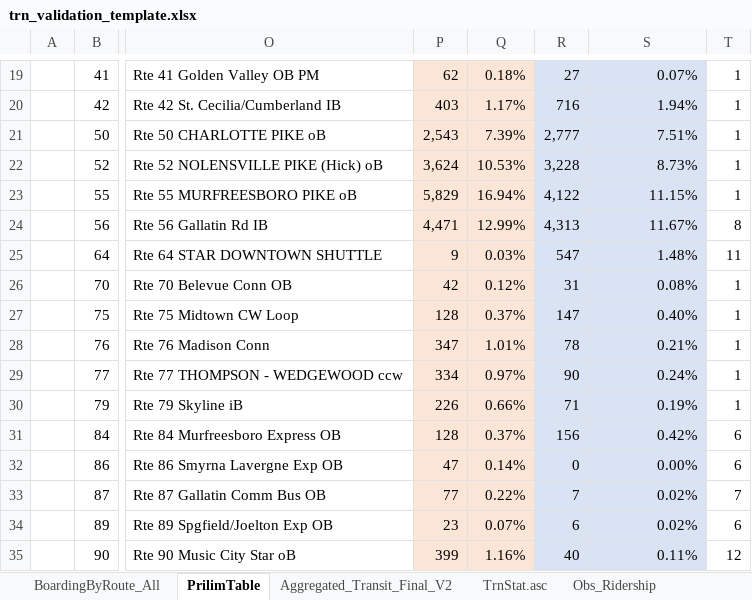
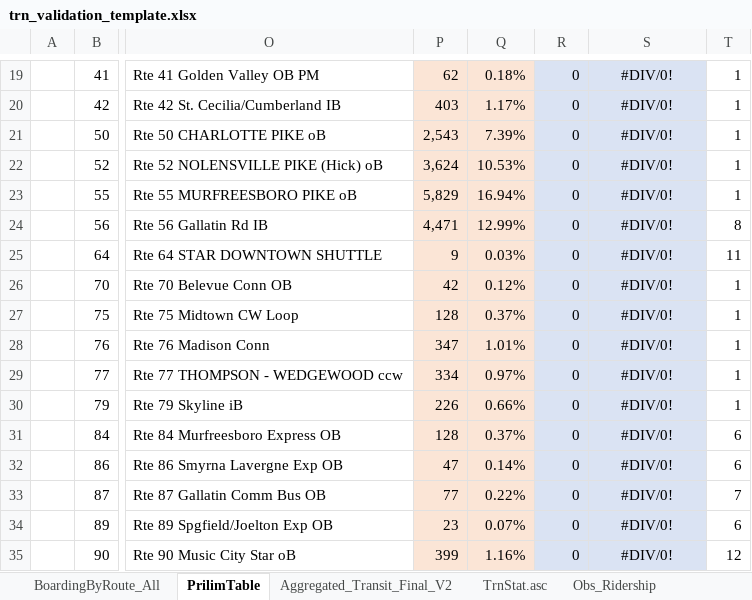
Before and after one commit to RSGInc/nashvilleabm, an Excel workbook: Support/BaseYear/validation/trn_validation_template.xlsx, sheet PrilimTable, drawn as a sheet; only a part is shown, gaps mark what is left out; values as stored, in another font and other column widths than the file's, no borders; the diff covers the shown part only; the diff names each change by its address in the sheet, - before the commit and + after, or states it on an @@ line.

```diff
--- a/Support/BaseYear/validation/trn_validation_template.xlsx (sheet PrilimTable)
+++ b/Support/BaseYear/validation/trn_validation_template.xlsx (sheet PrilimTable)
-R19: 27
+R19: 0
-S19:S35 alignment: right
+S19:S35 alignment: center
-S19: 0.07%
+S19: #DIV/0!
-R20: 716
+R20: 0
-S20: 1.94%
+S20: #DIV/0!
-R21: 2,777
+R21: 0
-S21: 7.51%
+S21: #DIV/0!
-R22: 3,228
+R22: 0
-S22: 8.73%
+S22: #DIV/0!
-R23: 4,122
+R23: 0
-S23: 11.15%
+S23: #DIV/0!
-R24: 4,313
+R24: 0
-S24: 11.67%
+S24: #DIV/0!
-R25: 547
+R25: 0
-S25: 1.48%
+S25: #DIV/0!
-R26: 31
+R26: 0
-S26: 0.08%
+S26: #DIV/0!
-R27: 147
+R27: 0
-S27: 0.40%
+S27: #DIV/0!
-R28: 78
+R28: 0
-S28: 0.21%
+S28: #DIV/0!
-R29: 90
+R29: 0
-S29: 0.24%
+S29: #DIV/0!
-R30: 71
+R30: 0
-S30: 0.19%
+S30: #DIV/0!
-R31: 156
+R31: 0
-S31: 0.42%
+S31: #DIV/0!
-S32: 0.00%
+S32: #DIV/0!
-R33: 7
+R33: 0
-S33:S34: 0.02%
+S33:S34: #DIV/0!
-R34: 6
+R34: 0
-R35: 40
+R35: 0
-S35: 0.11%
+S35: #DIV/0!
```
Also changed, not shown: 46 edited cells and cell formats elsewhere in this sheet, sheet TrnStat.asc, sheet BoardingByRoute_ABM, sheet BoardingByRoute_All, hidden cells, charts or pictures.
